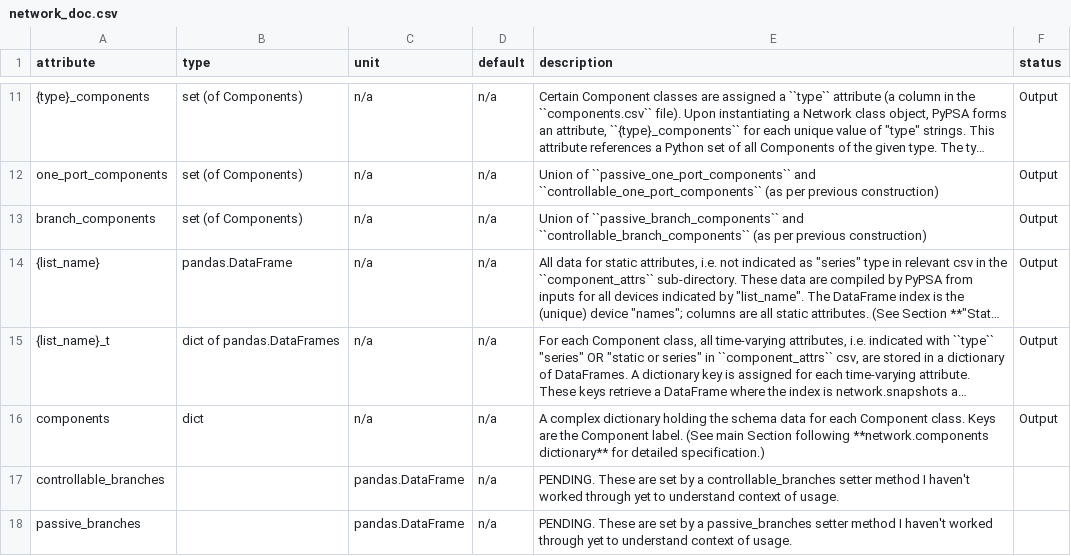
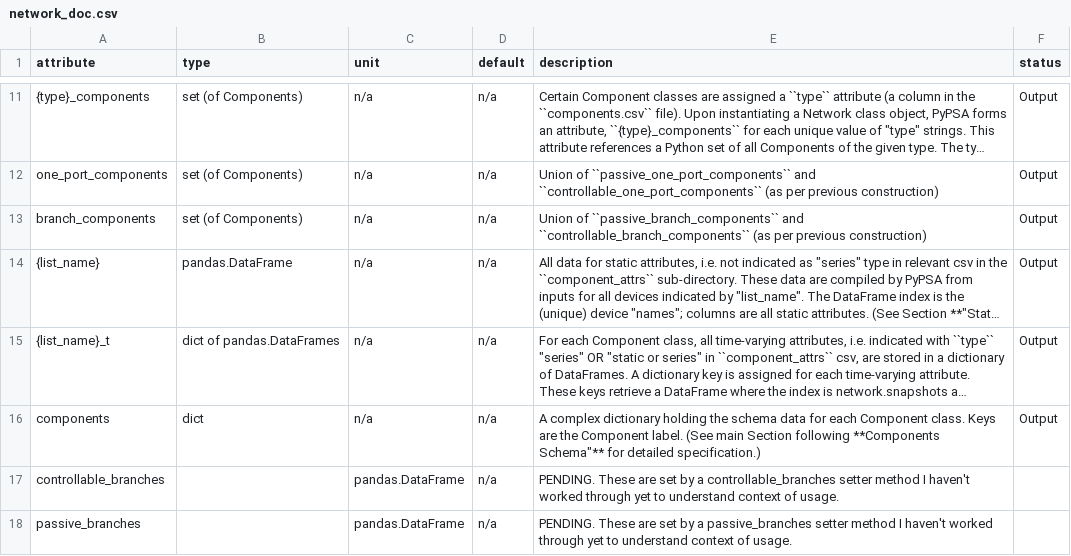
Before and after one commit to PyPSA/PyPSA, a CSV file: doc/tables/network_doc.csv, drawn as a sheet; only a part is shown, gaps mark what is left out; long unchanged cells end in …; the diff names each change by its address in the sheet, - before the commit and + after, or states it on an @@ line.

Commit message:
Trying to activate embed for new table describing .components["attrs"] DataFrame

```diff
--- a/doc/tables/network_doc.csv
+++ b/doc/tables/network_doc.csv
-E16 (description): …Section following **network.components dictionary** for detailed…
+E16 (description): …Section following **Components Schema"** for detailed…
```
Also changed, not shown: 1 other file.
